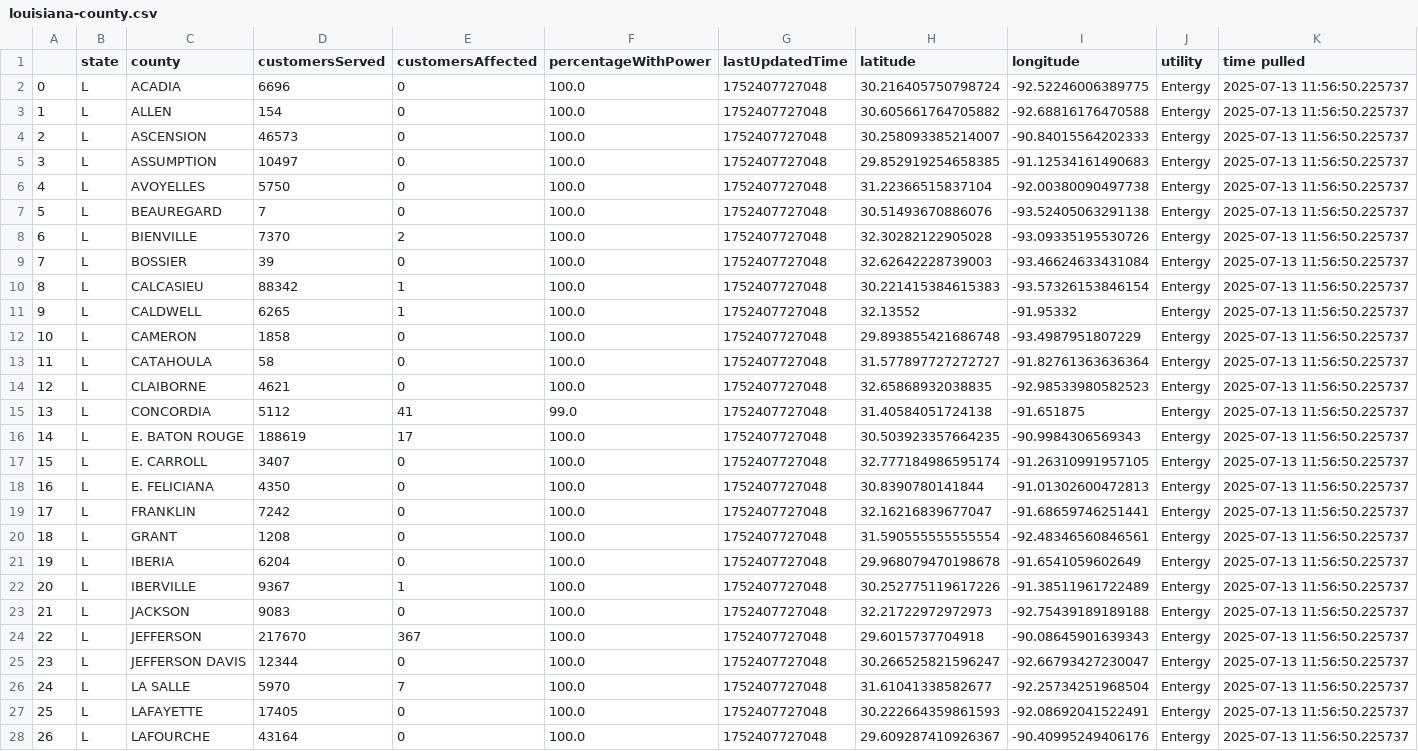
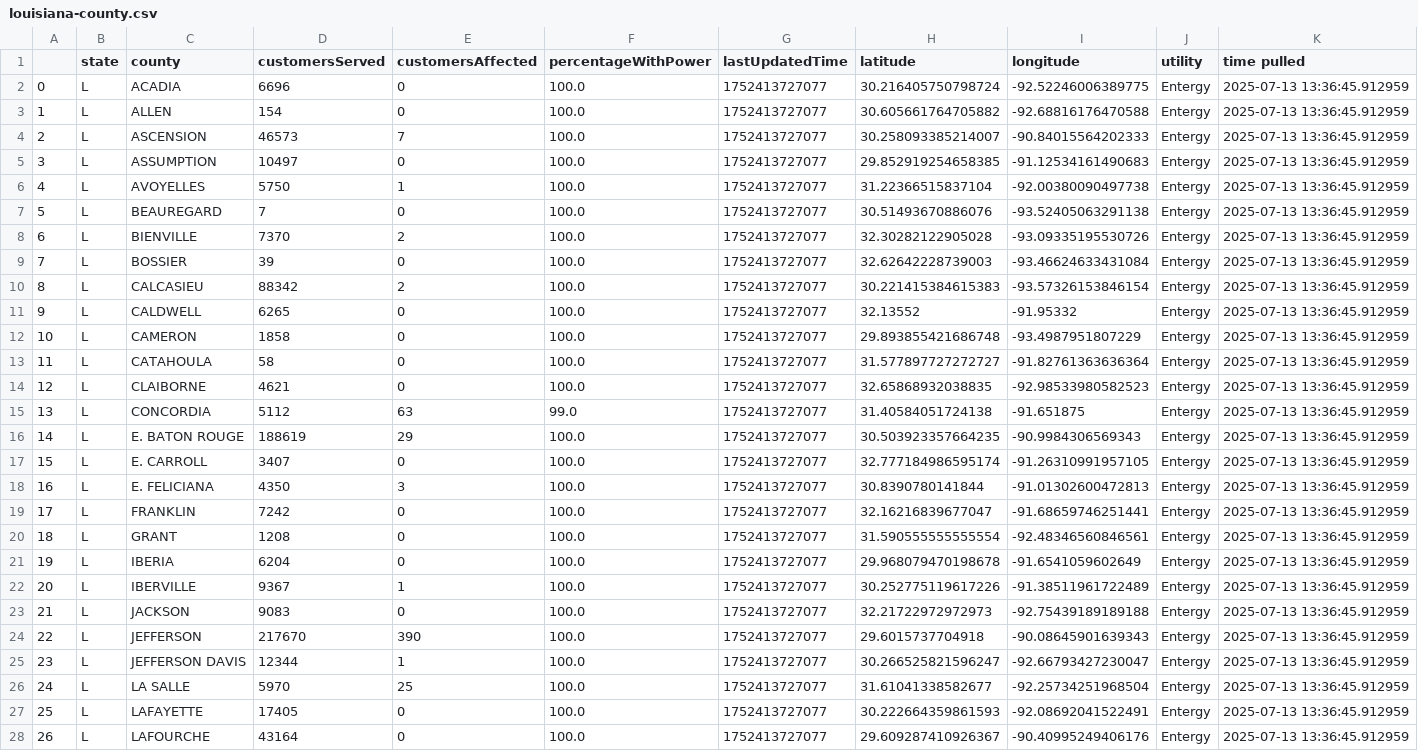
Before and after one commit to sophiaanderson14/entergy-github, a CSV file: louisiana-county.csv, drawn as a sheet; only a part is shown; the diff covers the shown part only; the diff names each change by its address in the sheet, - before the commit and + after, or states it on an @@ line.

```diff
--- a/louisiana-county.csv
+++ b/louisiana-county.csv
-G2:G28 (lastUpdatedTime): 1752407727048
+G2:G28 (lastUpdatedTime): 1752413727077
-K2:K28 (time pulled): 2025-07-13 11:56:50.225737
+K2:K28 (time pulled): 2025-07-13 13:36:45.912959
-E4 (customersAffected): 0
+E4 (customersAffected): 7
-E6 (customersAffected): 0
+E6 (customersAffected): 1
-E10 (customersAffected): 1
+E10 (customersAffected): 2
-E11 (customersAffected): 1
+E11 (customersAffected): 0
-E15 (customersAffected): 41
+E15 (customersAffected): 63
-E16 (customersAffected): 17
+E16 (customersAffected): 29
-E18 (customersAffected): 0
+E18 (customersAffected): 3
-E24 (customersAffected): 367
+E24 (customersAffected): 390
-E25 (customersAffected): 0
+E25 (customersAffected): 1
-E26 (customersAffected): 7
+E26 (customersAffected): 25
```
Also changed, not shown: 75 edited cells elsewhere in this file, louisiana-zip.csv, mississippi-county.csv, 1 other file.
